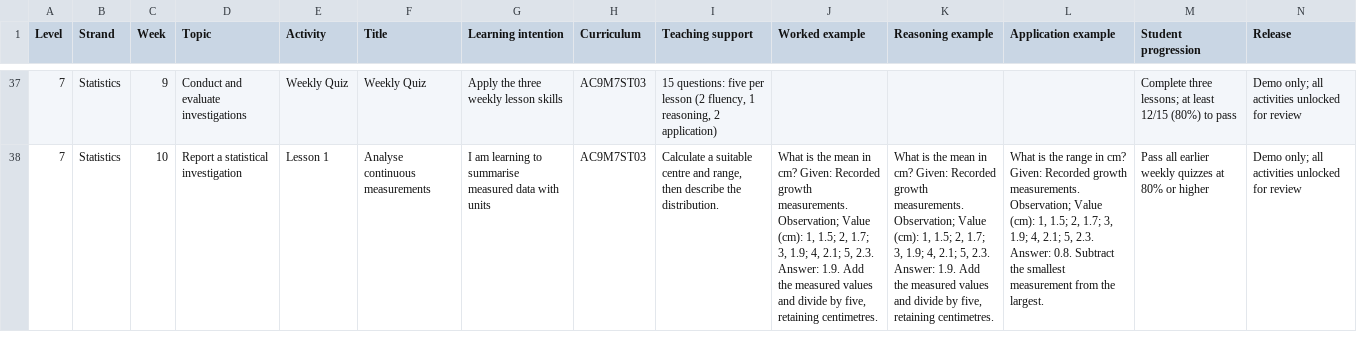
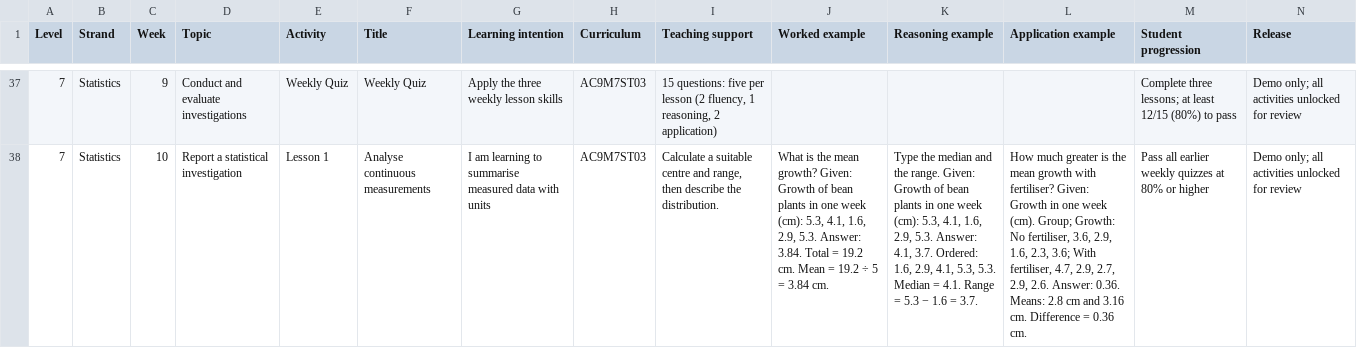
Before and after one commit to seanjohns922-sketch/Level-Up-Learning2.0, a CSV file: public/curriculum/statistics-level7-scope-and-sequence.csv, drawn as a sheet; only a part is shown, gaps mark what is left out; the diff covers the shown part only; the diff names each change by its address in the sheet, - before the commit and + after, or states it on an @@ line.

```diff
--- a/public/curriculum/statistics-level7-scope-and-sequence.csv
+++ b/public/curriculum/statistics-level7-scope-and-sequence.csv
-J38 (Worked example): …the mean in cm? Given: Recorded growth measurements. Observation; Value (cm): 1, 1.5; 2, 1.7; 3, 1.9; 4, 2.1; 5, 2.3. Answer: 1.9. Add the measured values and divide by five, retaining centimetres.
+J38 (Worked example): …the mean growth? Given: Growth of bean plants in one week (cm): 5.3, 4.1, 1.6, 2.9, 5.3. Answer: 3.84. Total = 19.2 cm. Mean = 19.2 ÷ 5 = 3.84 cm.
-K38 (Reasoning example): What is the mean in cm? Given: Recorded growth measurements. Observation; Value (cm): 1, 1.5; 2, 1.7; 3, 1.9; 4, 2.1; 5, 2.3. Answer: 1.9. Add the measured values and divide by five, retaining centimetres.
+K38 (Reasoning example): Type the median and the range. Given: Growth of bean plants in one week (cm): 5.3, 4.1, 1.6, 2.9, 5.3. Answer: 4.1, 3.7. Ordered: 1.6, 2.9, 4.1, 5.3, 5.3. Median = 4.1. Range = 5.3 − 1.6 = 3.7.
-L38 (Application example): What is the range in cm? Given: Recorded growth measurements. Observation; Value (cm): 1, 1.5; 2, 1.7; 3, 1.9; 4, 2.1; 5, 2.3. Answer: 0.8. Subtract the smallest measurement from the largest.
+L38 (Application example): How much greater is the mean growth with fertiliser? Given: Growth in one week (cm). Group; Growth: No fertiliser, 3.6, 2.9, 1.6, 2.3, 3.6; With fertiliser, 4.7, 2.9, 2.7, 2.9, 2.6. Answer: 0.36. Means: 2.8 cm and 3.16 cm. Difference = 0.36 cm.
```
Also changed, not shown: 1 added row and 97 edited cells elsewhere in this file, 10 other files.
